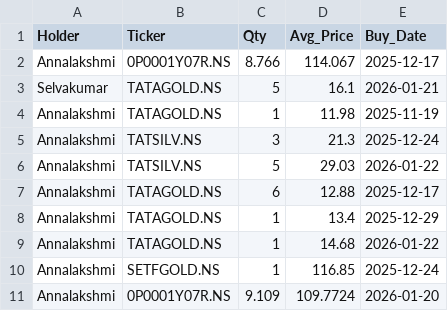
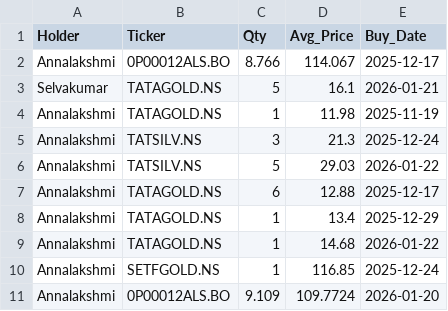
Before and after one commit to hunter735/stock_bot, a CSV file: portfolio.csv, drawn as a sheet.

Commit message:
Update portfolio.csv

```diff
--- a/portfolio.csv
+++ b/portfolio.csv
@@ -1,3 +1,3 @@
 Holder,Ticker,Qty,Avg_Price,Buy_Date
-Annalakshmi,0P0001Y07R.NS,8.766,114.067,2025-12-17
+Annalakshmi,0P00012ALS.BO,8.766,114.067,2025-12-17
 Selvakumar,TATAGOLD.NS,5,16.1,2026-01-21
@@ -10,2 +10,2 @@ Annalakshmi,TATAGOLD.NS,1,14.68,2026-01-22
 Annalakshmi,SETFGOLD.NS,1,116.85,2025-12-24
-Annalakshmi,0P0001Y07R.NS,9.109,109.7724,2026-01-20
+Annalakshmi,0P00012ALS.BO,9.109,109.7724,2026-01-20
```
